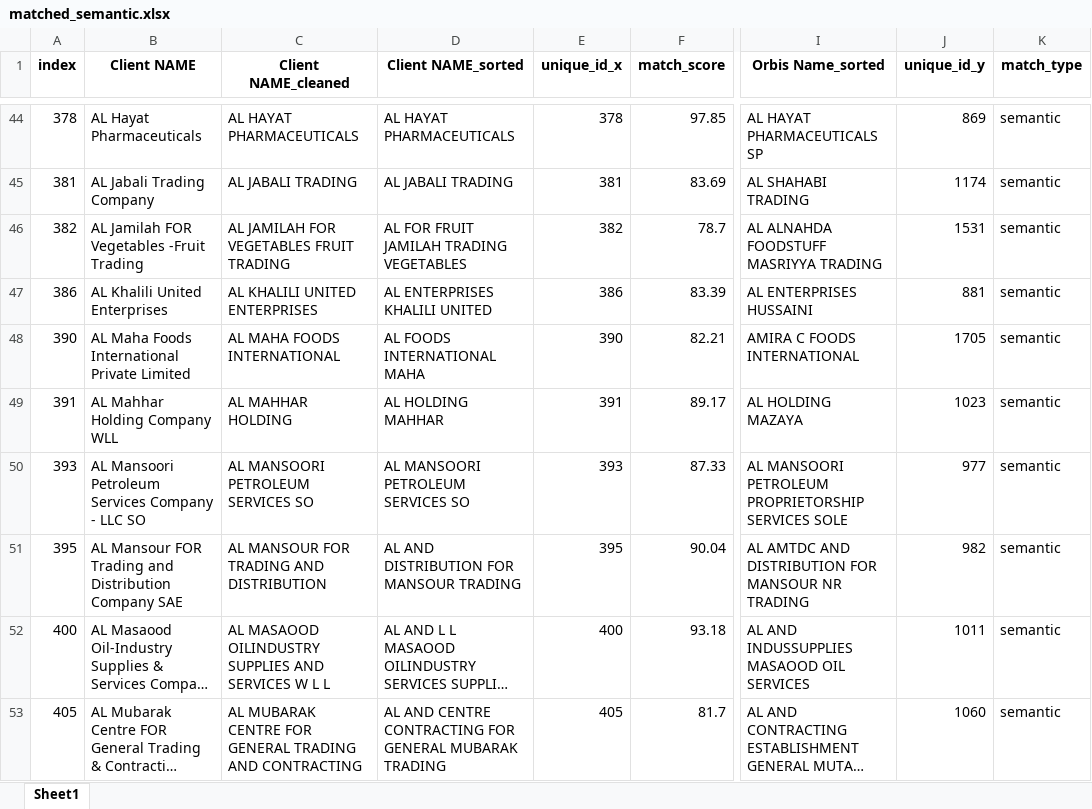
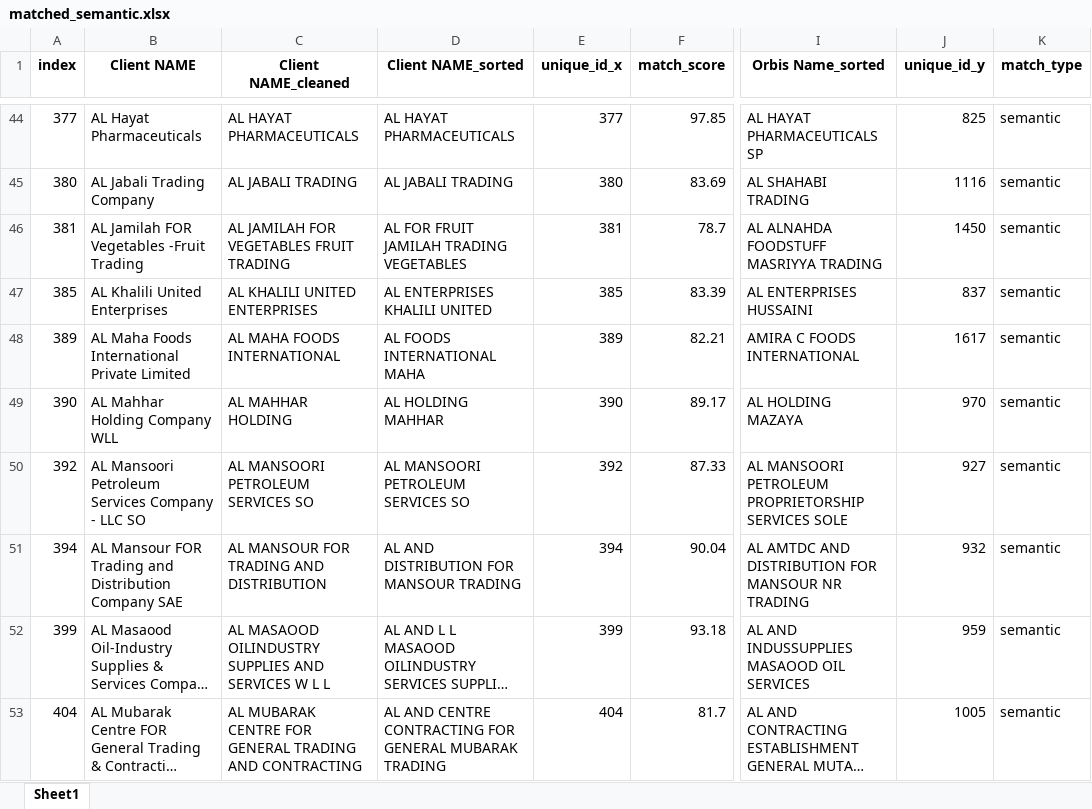
Before and after one commit to Infomineo-da/Name_Matching_App, an Excel workbook: Data/Output/matched_semantic.xlsx, sheet Sheet1, drawn as a sheet; only a part is shown, gaps mark what is left out; long unchanged cells end in …; values as stored, in another font and other column widths than the file's, no borders; the diff covers the shown part only; the diff names each change by its address in the sheet, - before the commit and + after, or states it on an @@ line.

```diff
--- a/Data/Output/matched_semantic.xlsx (sheet Sheet1)
+++ b/Data/Output/matched_semantic.xlsx (sheet Sheet1)
-A44 (index): 378
+A44 (index): 377
-E44 (unique_id_x): 378
+E44 (unique_id_x): 377
-J44 (unique_id_y): 869
+J44 (unique_id_y): 825
-A45 (index): 381
+A45 (index): 380
-E45 (unique_id_x): 381
+E45 (unique_id_x): 380
-J45 (unique_id_y): 1174
+J45 (unique_id_y): 1116
-A46 (index): 382
+A46 (index): 381
-E46 (unique_id_x): 382
+E46 (unique_id_x): 381
-J46 (unique_id_y): 1531
+J46 (unique_id_y): 1450
-A47 (index): 386
+A47 (index): 385
-E47 (unique_id_x): 386
+E47 (unique_id_x): 385
-J47 (unique_id_y): 881
+J47 (unique_id_y): 837
-A48 (index): 390
+A48 (index): 389
-E48 (unique_id_x): 390
+E48 (unique_id_x): 389
-J48 (unique_id_y): 1705
+J48 (unique_id_y): 1617
-A49 (index): 391
+A49 (index): 390
-E49 (unique_id_x): 391
+E49 (unique_id_x): 390
-J49 (unique_id_y): 1023
+J49 (unique_id_y): 970
-A50 (index): 393
+A50 (index): 392
-E50 (unique_id_x): 393
+E50 (unique_id_x): 392
-J50 (unique_id_y): 977
+J50 (unique_id_y): 927
-A51 (index): 395
+A51 (index): 394
-E51 (unique_id_x): 395
+E51 (unique_id_x): 394
-J51 (unique_id_y): 982
+J51 (unique_id_y): 932
-A52 (index): 400
+A52 (index): 399
-E52 (unique_id_x): 400
+E52 (unique_id_x): 399
-J52 (unique_id_y): 1011
+J52 (unique_id_y): 959
-A53 (index): 405
+A53 (index): 404
-E53 (unique_id_x): 405
+E53 (unique_id_x): 404
-J53 (unique_id_y): 1060
+J53 (unique_id_y): 1005
```
Also changed, not shown: 1169 edited cells elsewhere in this sheet, Data/Cleaned_Input/cleaned_df1.xlsx, Data/Cleaned_Input/cleaned_df2.xlsx, 4 other files.
